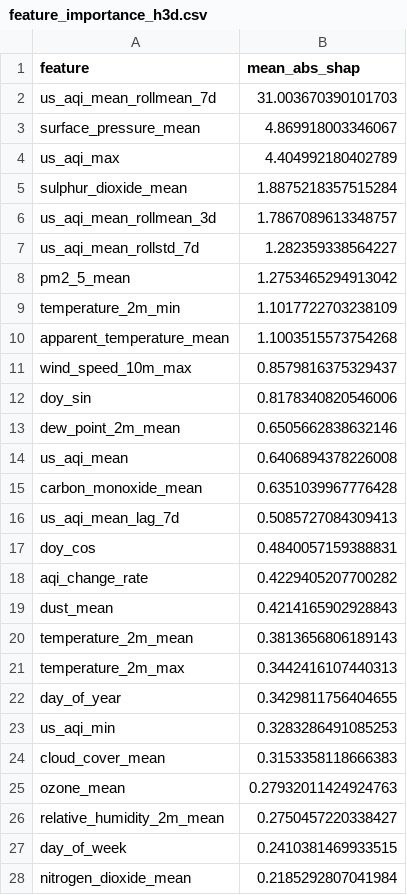
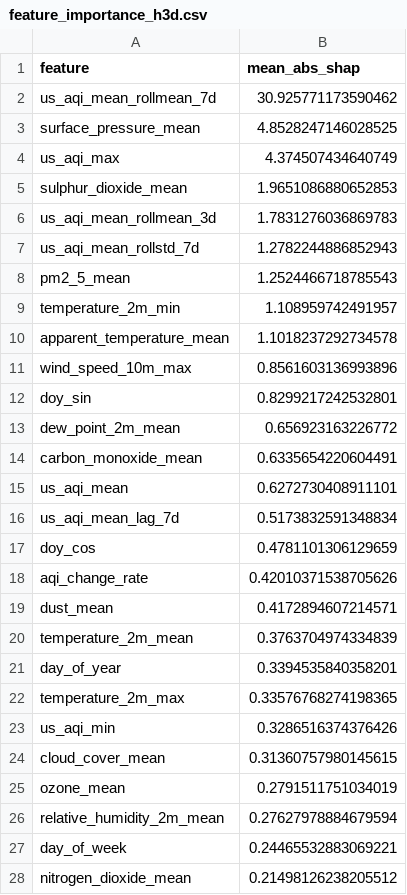
Before and after one commit to hariscs414/Pearls-AQI-Predictor, a CSV file: data/local_store/model_registry/feature_importance_h3d.csv, drawn as a sheet; only a part is shown; the diff covers the shown part only.

```diff
--- a/data/local_store/model_registry/feature_importance_h3d.csv
+++ b/data/local_store/model_registry/feature_importance_h3d.csv
@@ -1,28 +1,28 @@
 feature,mean_abs_shap
-us_aqi_mean_rollmean_7d,31.003670390101703
-surface_pressure_mean,4.869918003346067
-us_aqi_max,4.404992180402789
-sulphur_dioxide_mean,1.8875218357515284
-us_aqi_mean_rollmean_3d,1.7867089613348757
-us_aqi_mean_rollstd_7d,1.282359338564227
-pm2_5_mean,1.2753465294913042
-temperature_2m_min,1.1017722703238109
-apparent_temperature_mean,1.1003515573754268
-wind_speed_10m_max,0.8579816375329437
-doy_sin,0.8178340820546006
-dew_point_2m_mean,0.6505662838632146
-us_aqi_mean,0.6406894378226008
-carbon_monoxide_mean,0.6351039967776428
-us_aqi_mean_lag_7d,0.5085727084309413
-doy_cos,0.4840057159388831
-aqi_change_rate,0.4229405207700282
-dust_mean,0.4214165902928843
-temperature_2m_mean,0.3813656806189143
-temperature_2m_max,0.3442416107440313
-day_of_year,0.3429811756404655
-us_aqi_min,0.3283286491085253
-cloud_cover_mean,0.3153358118666383
-ozone_mean,0.27932011424924763
-relative_humidity_2m_mean,0.2750457220338427
-day_of_week,0.2410381469933515
-nitrogen_dioxide_mean,0.2185292807041984
+us_aqi_mean_rollmean_7d,30.925771173590462
+surface_pressure_mean,4.8528247146028525
+us_aqi_max,4.374507434640749
+sulphur_dioxide_mean,1.9651086880652853
+us_aqi_mean_rollmean_3d,1.7831276036869783
+us_aqi_mean_rollstd_7d,1.2782244886852943
+pm2_5_mean,1.2524466718785543
+temperature_2m_min,1.108959742491957
+apparent_temperature_mean,1.1018237292734578
+wind_speed_10m_max,0.8561603136993896
+doy_sin,0.8299217242532801
+dew_point_2m_mean,0.656923163226772
+carbon_monoxide_mean,0.6335654220604491
+us_aqi_mean,0.6272730408911101
+us_aqi_mean_lag_7d,0.5173832591348834
+doy_cos,0.4781101306129659
+aqi_change_rate,0.42010371538705626
+dust_mean,0.4172894607214571
+temperature_2m_mean,0.3763704974334839
+day_of_year,0.3394535840358201
+temperature_2m_max,0.33576768274198365
+us_aqi_min,0.3286516374376426
+cloud_cover_mean,0.31360757980145615
+ozone_mean,0.2791511751034019
+relative_humidity_2m_mean,0.27627978884679594
+day_of_week,0.24465532883069221
+nitrogen_dioxide_mean,0.21498126238205512
```
Also changed, not shown: 1 added row, 1 removed row and 11 edited cells elsewhere in this file, data/local_store/model_registry/feature_importance_h1d.csv, data/local_store/model_registry/feature_importance_h2d.csv, 6 other files.
